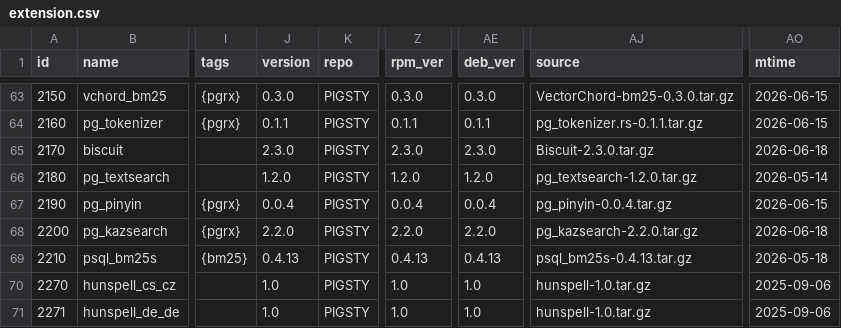
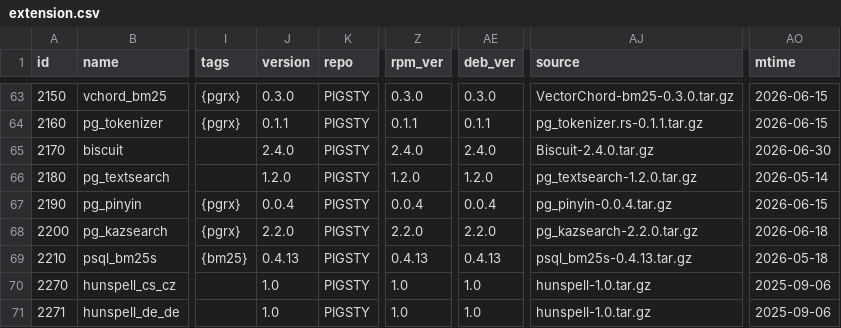
Before and after one commit to pgsty/pgext, a CSV file: db/extension.csv, drawn as a sheet; only a part is shown, gaps mark what is left out; the diff names each change by its address in the sheet, - before the commit and + after, or states it on an @@ line.

Commit message:
update biscuit metadata

```diff
--- a/db/extension.csv
+++ b/db/extension.csv
-J65 (version): 2.3.0
+J65 (version): 2.4.0
-Z65 (rpm_ver): 2.3.0
+Z65 (rpm_ver): 2.4.0
-AE65 (deb_ver): 2.3.0
+AE65 (deb_ver): 2.4.0
-AJ65 (source): Biscuit-2.3.0.tar.gz
+AJ65 (source): Biscuit-2.4.0.tar.gz
-AO65 (mtime): 2026-06-18
+AO65 (mtime): 2026-06-30
```
